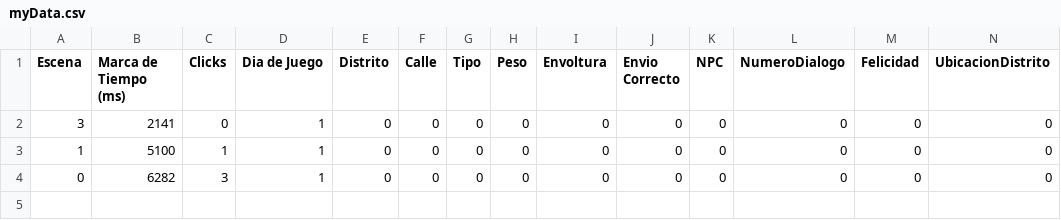
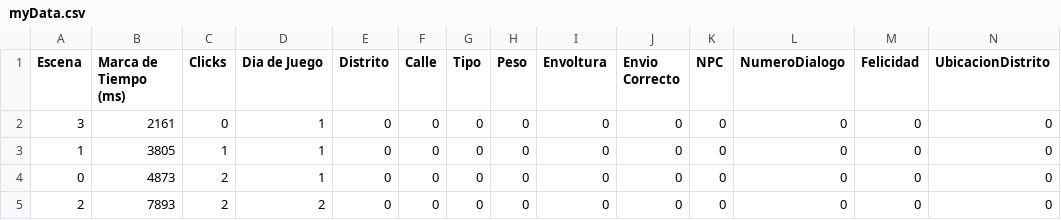
Before and after one commit to LuisEnriqueCabelloBlanco/MailToAtlantis, a CSV file: FuMonoStudios/Game/QAdata/myData.csv, drawn as a sheet.

```diff
--- a/FuMonoStudios/Game/QAdata/myData.csv
+++ b/FuMonoStudios/Game/QAdata/myData.csv
@@ -1,4 +1,5 @@
 Escena,"Marca de Tiempo (ms)",Clicks,"Dia de Juego",Distrito,Calle,Tipo,Peso,Envoltura,"Envio Correcto",NPC,NumeroDialogo,Felicidad,UbicacionDistrito
-3,2141,0,1,0,0,0,0,0,0,0,0,0,0
-1,5100,1,1,0,0,0,0,0,0,0,0,0,0
-0,6282,3,1,0,0,0,0,0,0,0,0,0,0
+3,2161,0,1,0,0,0,0,0,0,0,0,0,0
+1,3805,1,1,0,0,0,0,0,0,0,0,0,0
+0,4873,2,1,0,0,0,0,0,0,0,0,0,0
+2,7893,2,2,0,0,0,0,0,0,0,0,0,0
```
Also changed, not shown: 2 other files.
